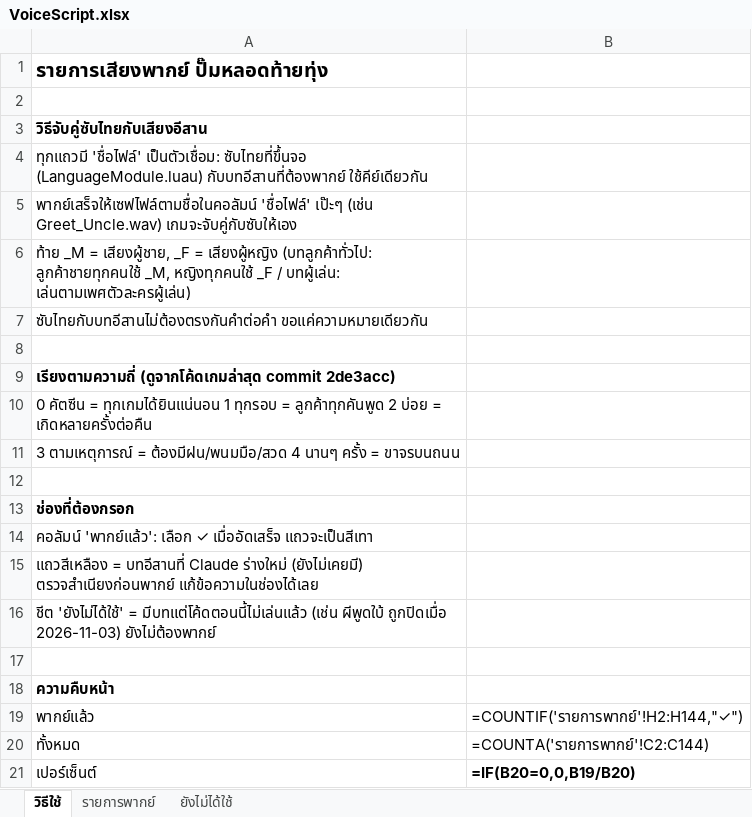
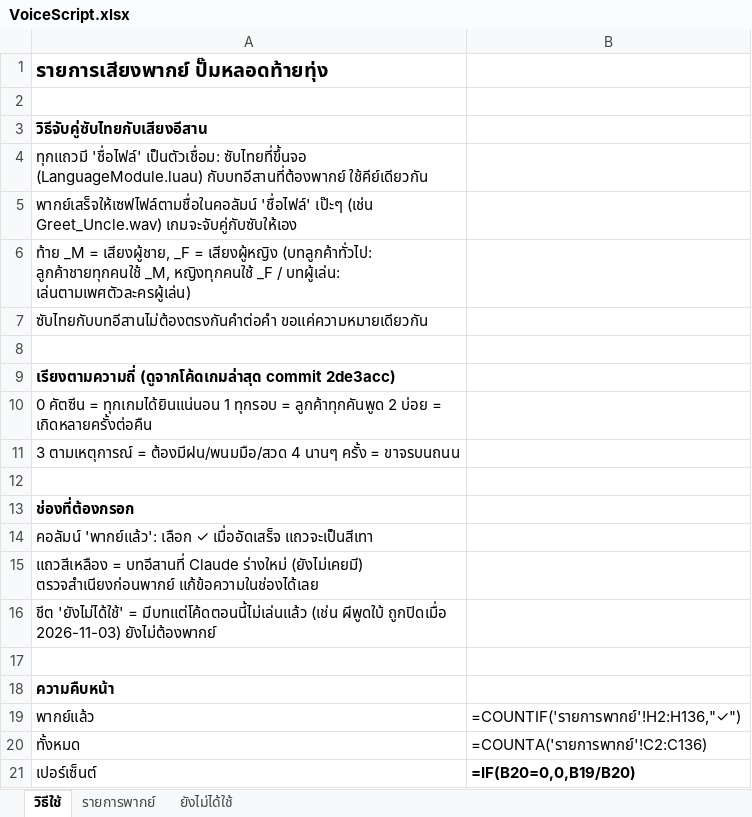
Before and after one commit to queue96/roblox_anomaly, an Excel workbook: assets/sounds/VoiceScript.xlsx, sheet วิธีใช้, drawn as a sheet; values as stored, in another font and other column widths than the file's, no borders; formulas without a stored value are shown as written; the diff names each change by its address in the sheet, - before the commit and + after, or states it on an @@ line.

```diff
--- a/assets/sounds/VoiceScript.xlsx (sheet วิธีใช้)
+++ b/assets/sounds/VoiceScript.xlsx (sheet วิธีใช้)
-B19: =COUNTIF('รายการพากย์'!H2:H144,"✓")
+B19: =COUNTIF('รายการพากย์'!H2:H136,"✓")
-B20: =COUNTA('รายการพากย์'!C2:C144)
+B20: =COUNTA('รายการพากย์'!C2:C136)
```
Also changed, not shown: sheet รายการพากย์, sheet ยังไม่ได้ใช้, 10 other files.
